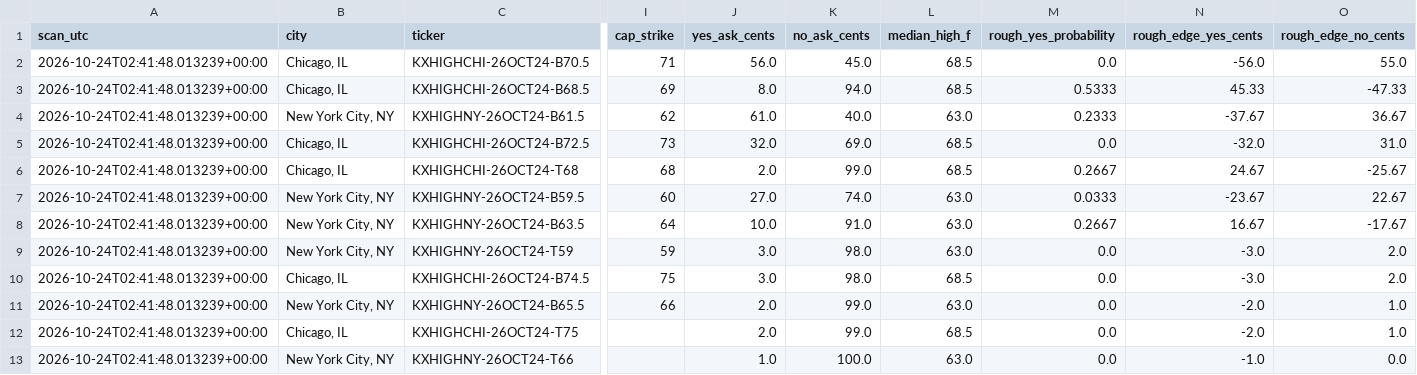
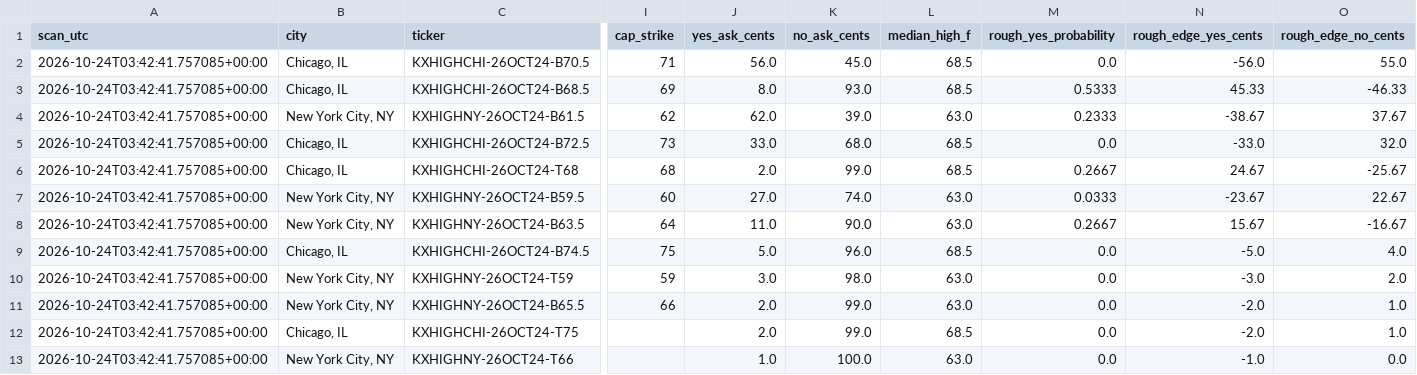
Before and after one commit to hpsyntheticoilsusa-gif/kalshi-ai-paper-trader, a CSV file: data/weather_candidates.csv, drawn as a sheet; only a part is shown, gaps mark what is left out; removed rows and columns are numbered as before the commit, all else as after; rows hold the shown columns only; the diff names each change by its address in the sheet, - before the commit and + after, or states it on an @@ line.

```diff
--- a/data/weather_candidates.csv
+++ b/data/weather_candidates.csv
-A2:A8 (scan_utc): 2026-10-24T02:41:48.013239+00:00
+A2:A8 (scan_utc): 2026-10-24T03:42:41.757085+00:00
-K3 (no_ask_cents): 94.0
+K3 (no_ask_cents): 93.0
-O3 (rough_edge_no_cents): -47.33
+O3 (rough_edge_no_cents): -46.33
-J4 (yes_ask_cents): 61.0
+J4 (yes_ask_cents): 62.0
-K4 (no_ask_cents): 40.0
+K4 (no_ask_cents): 39.0
-N4 (rough_edge_yes_cents): -37.67
+N4 (rough_edge_yes_cents): -38.67
-O4 (rough_edge_no_cents): 36.67
+O4 (rough_edge_no_cents): 37.67
-J5 (yes_ask_cents): 32.0
+J5 (yes_ask_cents): 33.0
-K5 (no_ask_cents): 69.0
+K5 (no_ask_cents): 68.0
-N5 (rough_edge_yes_cents): -32.0
+N5 (rough_edge_yes_cents): -33.0
-O5 (rough_edge_no_cents): 31.0
+O5 (rough_edge_no_cents): 32.0
-J8 (yes_ask_cents): 10.0
+J8 (yes_ask_cents): 11.0
-K8 (no_ask_cents): 91.0
+K8 (no_ask_cents): 90.0
-N8 (rough_edge_yes_cents): 16.67
+N8 (rough_edge_yes_cents): 15.67
-O8 (rough_edge_no_cents): -17.67
+O8 (rough_edge_no_cents): -16.67
+row 9: 2026-10-24T03:42:41.757085+00:00 | Chicago, IL | KXHIGHCHI-26OCT24-B74.5 | 75 | 5.0 | 96.0 | 68.5 | 0.0 | -5.0 | 4.0
-A10 (scan_utc): 2026-10-24T02:41:48.013239+00:00
+A10 (scan_utc): 2026-10-24T03:42:41.757085+00:00
-row 10: 2026-10-24T02:41:48.013239+00:00 | Chicago, IL | KXHIGHCHI-26OCT24-B74.5 | 75 | 3.0 | 98.0 | 68.5 | 0.0 | -3.0 | 2.0
-A11:A13 (scan_utc): 2026-10-24T02:41:48.013239+00:00
+A11:A13 (scan_utc): 2026-10-24T03:42:41.757085+00:00
```
Also changed, not shown: data/weather_history.csv, data/weather_outcomes.csv, 16 other files.
